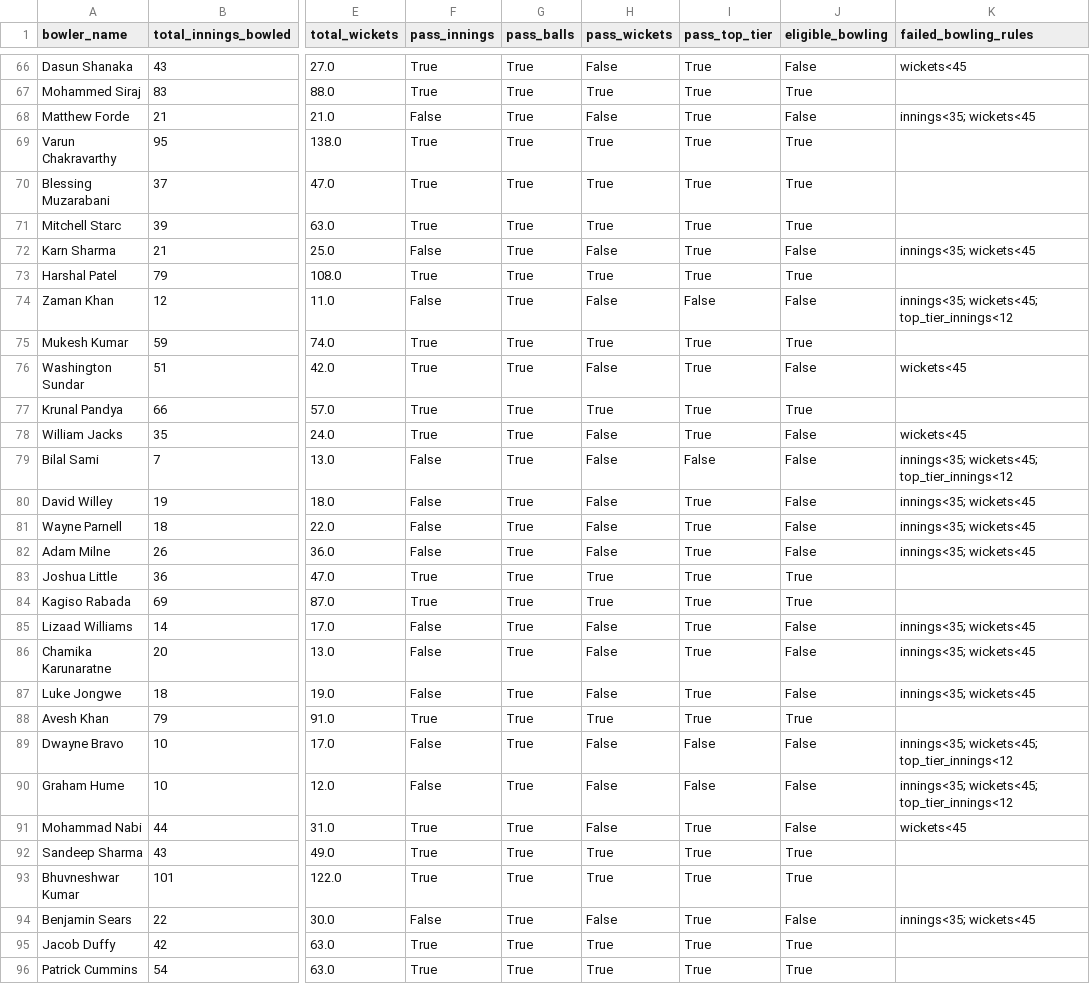
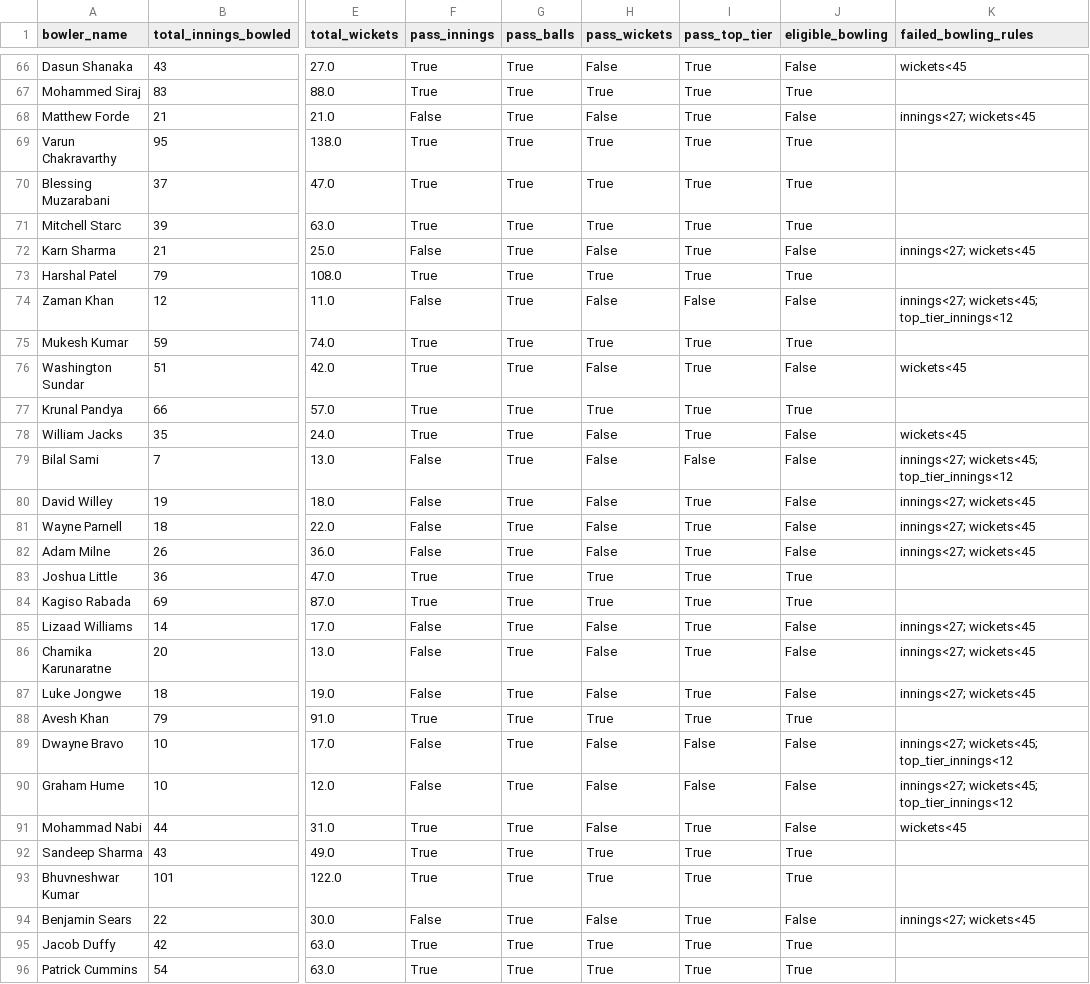
Before and after one commit to sreeyanskurup288/sreeyans_SupeRR, a CSV file: outputs/post_retention/bowling_eligibility_audit.csv, drawn as a sheet; only a part is shown, gaps mark what is left out; the diff covers the shown part only; the diff names each change by its address in the sheet, - before the commit and + after, or states it on an @@ line.

```diff
--- a/outputs/post_retention/bowling_eligibility_audit.csv
+++ b/outputs/post_retention/bowling_eligibility_audit.csv
-K68 (failed_bowling_rules): innings<35; wickets<45
+K68 (failed_bowling_rules): innings<27; wickets<45
-K72 (failed_bowling_rules): innings<35; wickets<45
+K72 (failed_bowling_rules): innings<27; wickets<45
-K74 (failed_bowling_rules): innings<35; wickets<45; top_tier_innings<12
+K74 (failed_bowling_rules): innings<27; wickets<45; top_tier_innings<12
-K79 (failed_bowling_rules): innings<35; wickets<45; top_tier_innings<12
+K79 (failed_bowling_rules): innings<27; wickets<45; top_tier_innings<12
-K80:K82 (failed_bowling_rules): innings<35; wickets<45
+K80:K82 (failed_bowling_rules): innings<27; wickets<45
-K85:K87 (failed_bowling_rules): innings<35; wickets<45
+K85:K87 (failed_bowling_rules): innings<27; wickets<45
-K89:K90 (failed_bowling_rules): innings<35; wickets<45; top_tier_innings<12
+K89:K90 (failed_bowling_rules): innings<27; wickets<45; top_tier_innings<12
-K94 (failed_bowling_rules): innings<35; wickets<45
+K94 (failed_bowling_rules): innings<27; wickets<45
```
Also changed, not shown: 85 edited cells elsewhere in this file, outputs/post_retention/batting_eligibility_audit.csv, outputs/post_retention/post_retention_batting_ppi.csv, 7 other files.
